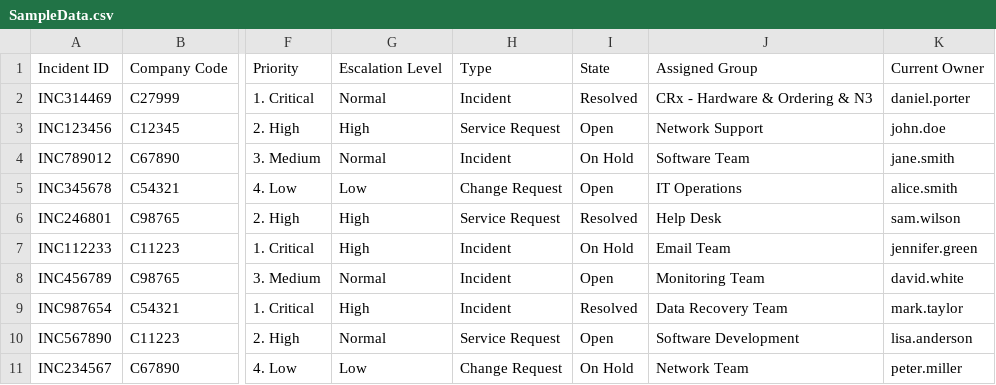
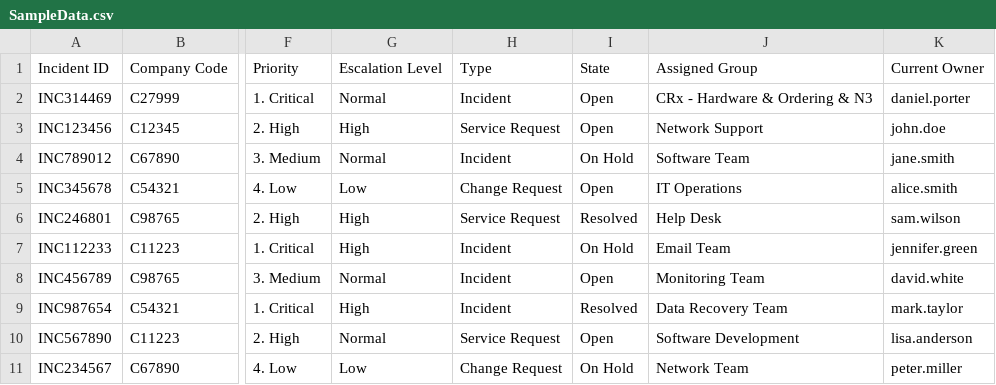
Before and after one commit to DanPorter1/Dashboard, a CSV file: SampleData.csv, drawn as a sheet; only a part is shown, gaps mark what is left out; the diff names each change by its address in the sheet, - before the commit and + after, or states it on an @@ line.

Commit message:
Update SampleData.csv

```diff
--- a/SampleData.csv
+++ b/SampleData.csv
-I2: Resolved
+I2: Open
```
